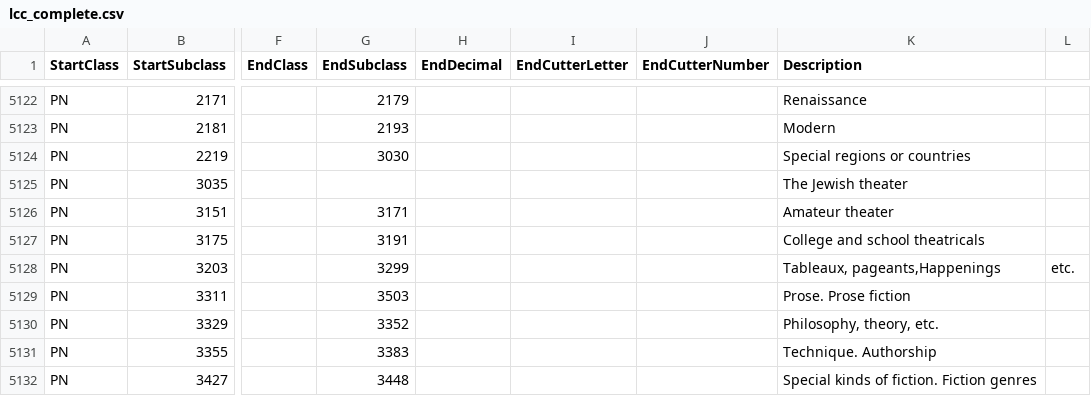
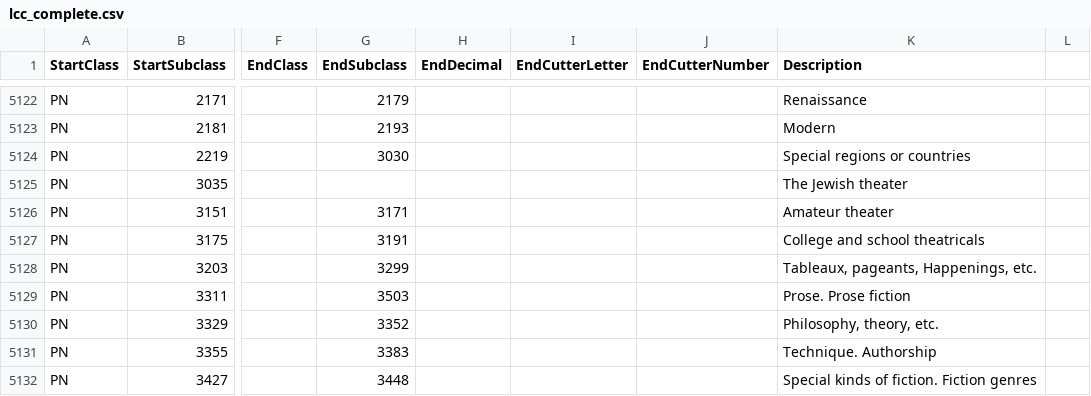
Before and after one commit to semutamusic/Catalog_Explorer, a CSV file: app/src/main/res/raw/lcc_complete.csv, drawn as a sheet; only a part is shown, gaps mark what is left out; the diff names each change by its address in the sheet, - before the commit and + after, or states it on an @@ line.

Commit message:
Quotation mark cull.

```diff
--- a/app/src/main/res/raw/lcc_complete.csv
+++ b/app/src/main/res/raw/lcc_complete.csv
-K5128 (Description): Tableaux, pageants,Happenings
+K5128 (Description): Tableaux, pageants, Happenings, etc.
-L5128: etc.
+L5128: (empty)
```
